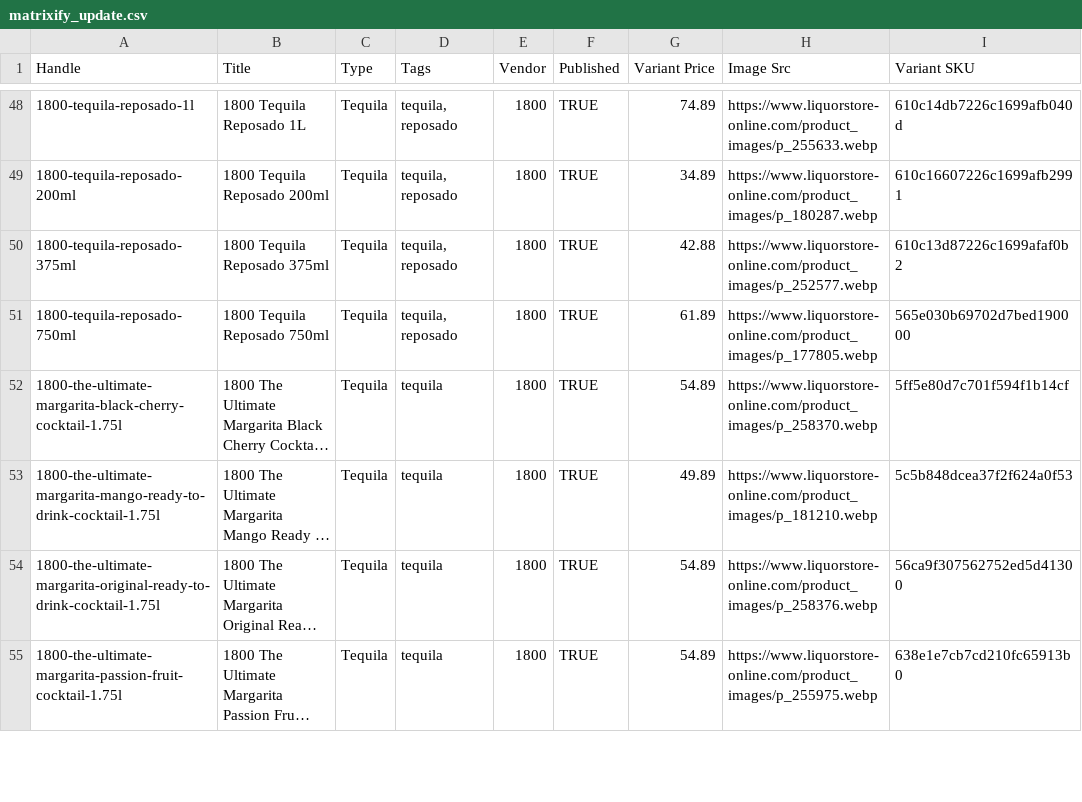
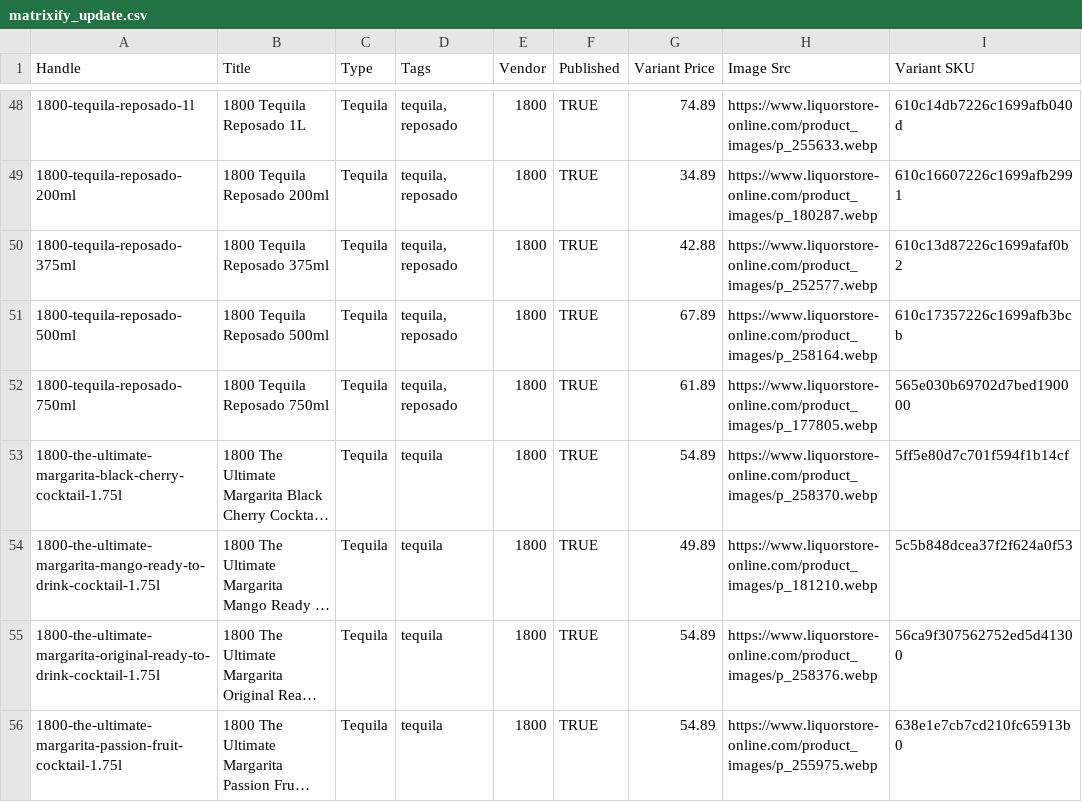
Before and after one commit to Njawnson/tequila-shopify-sync, a CSV file: output/matrixify_update.csv, drawn as a sheet; only a part is shown, gaps mark what is left out; long unchanged cells end in …; the diff covers the shown part only.

```diff
--- a/output/matrixify_update.csv
+++ b/output/matrixify_update.csv
@@ -50,2 +50,3 @@ Handle,Title,Type,Tags,Vendor,Published,Variant Price,Image Src,Variant SKU
 1800-tequila-reposado-375ml,1800 Tequila Reposado 375ml,Tequila,"tequila, reposado",1800,TRUE,42.88,https://www.liquorstore-online.com/product_images/p_252577.webp,610c13d87226c1699afaf0b2
+1800-tequila-reposado-500ml,1800 Tequila Reposado 500ml,Tequila,"tequila, reposado",1800,TRUE,67.89,https://www.liquorstore-online.com/product_images/p_258164.webp,610c17357226c1699afb3bcb
 1800-tequila-reposado-750ml,1800 Tequila Reposado 750ml,Tequila,"tequila, reposado",1800,TRUE,61.89,https://www.liquorstore-online.com/product_images/p_177805.webp,565e030b69702d7bed190000
```
Also changed, not shown: 3 added rows, 1 removed row and 3 edited cells elsewhere in this file.
